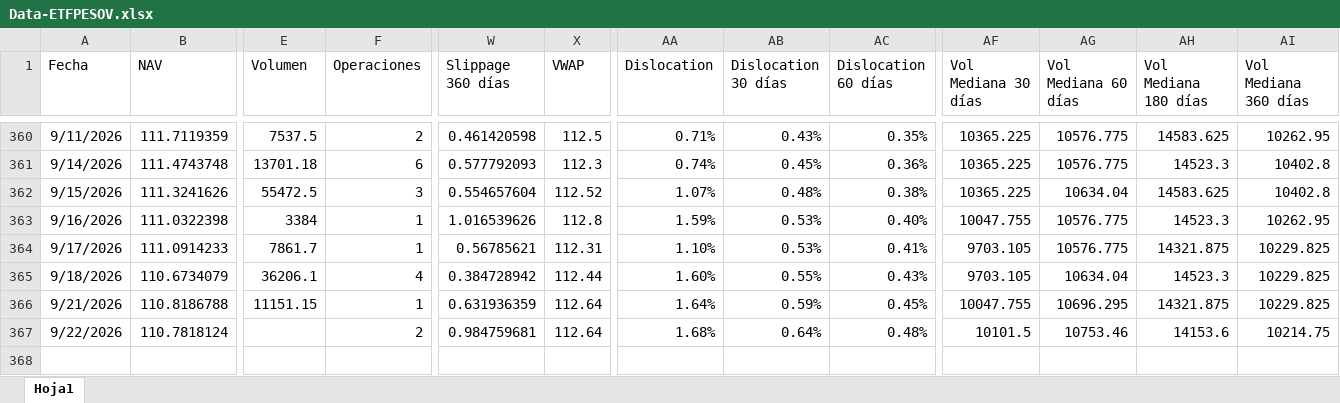
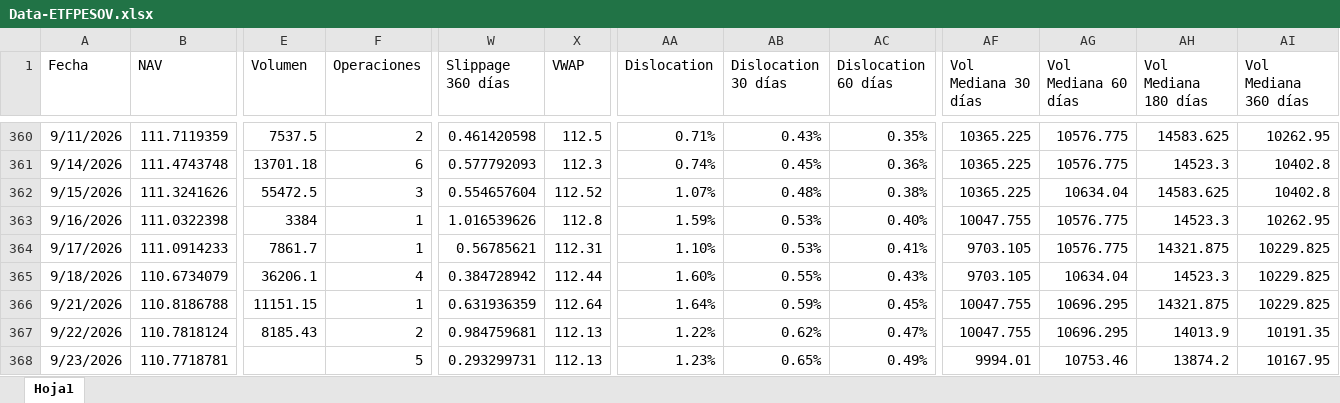
Before and after one commit to JoFRN26/Dashboards_EDAM, an Excel workbook: Data/Data-ETFPESOV.xlsx, sheet Hoja1, drawn as a sheet; only a part is shown, gaps mark what is left out; values as stored, in another font and other column widths than the file's, no borders; rows hold the shown columns only; the diff names each change by its address in the sheet, - before the commit and + after, or states it on an @@ line.

Commit message:
Add files via upload

```diff
--- a/Data/Data-ETFPESOV.xlsx (sheet Hoja1)
+++ b/Data/Data-ETFPESOV.xlsx (sheet Hoja1)
-E367 (Volumen): (empty)
+E367 (Volumen): 8185.43
-X367 (VWAP): 112.64
+X367 (VWAP): 112.13
-AA367 (Dislocation): 1.68%
+AA367 (Dislocation): 1.22%
-AB367 (Dislocation 30 días): 0.64%
+AB367 (Dislocation 30 días): 0.62%
-AC367 (Dislocation 60 días): 0.48%
+AC367 (Dislocation 60 días): 0.47%
-AF367 (Vol Mediana 30 días): 10101.5
+AF367 (Vol Mediana 30 días): 10047.755
-AG367 (Vol Mediana 60 días): 10753.46
+AG367 (Vol Mediana 60 días): 10696.295
-AH367 (Vol Mediana 180 días): 14153.6
+AH367 (Vol Mediana 180 días): 14013.9
-AI367 (Vol Mediana 360 días): 10214.75
+AI367 (Vol Mediana 360 días): 10191.35
+row 368: 9/23/2026 | 110.7718781 |  | 5 | 0.293299731 | 112.13 | 1.23% | 0.65% | 0.49% | 9994.01 | 10753.46 | 13874.2 | 10167.95
```
